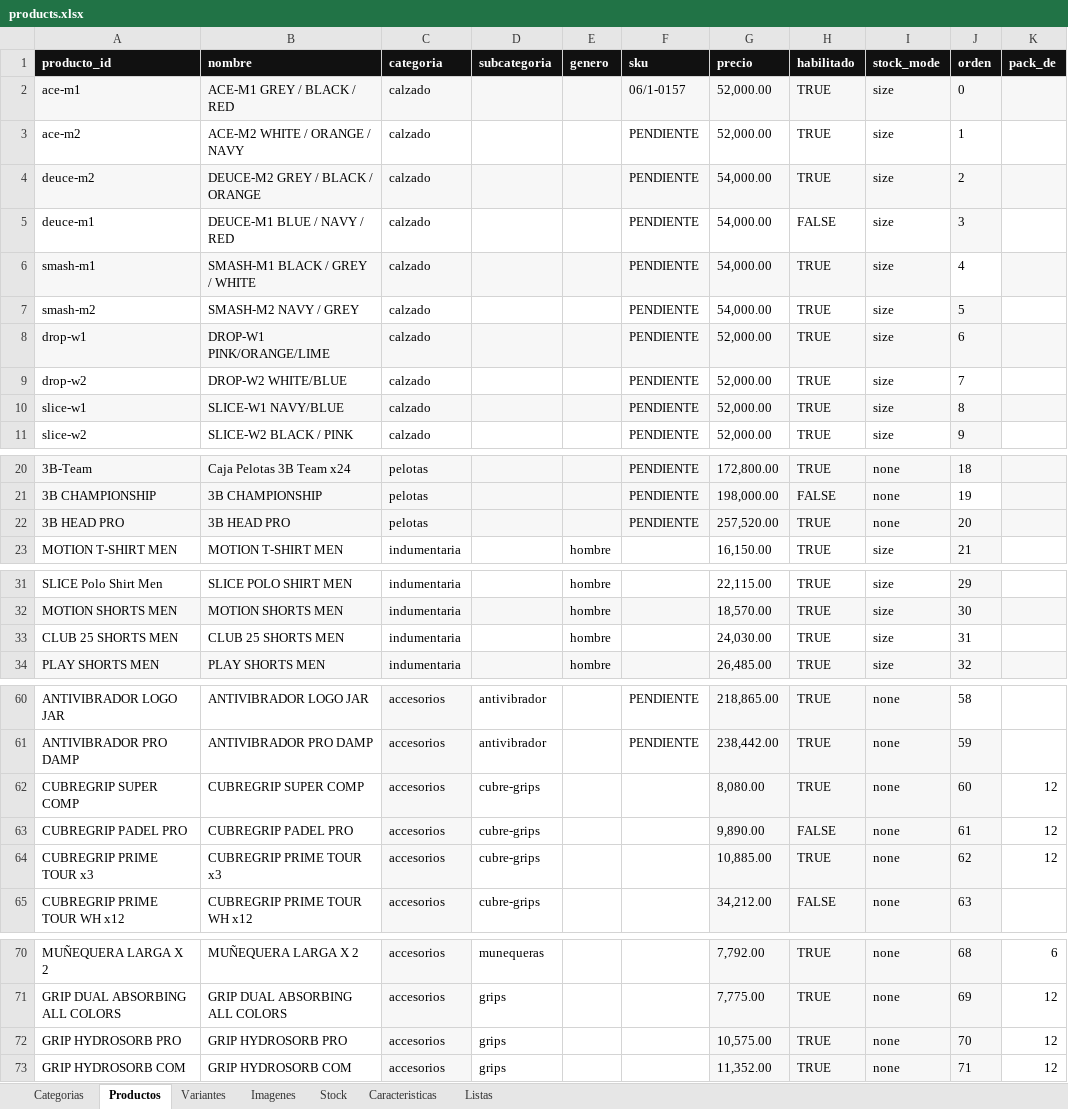
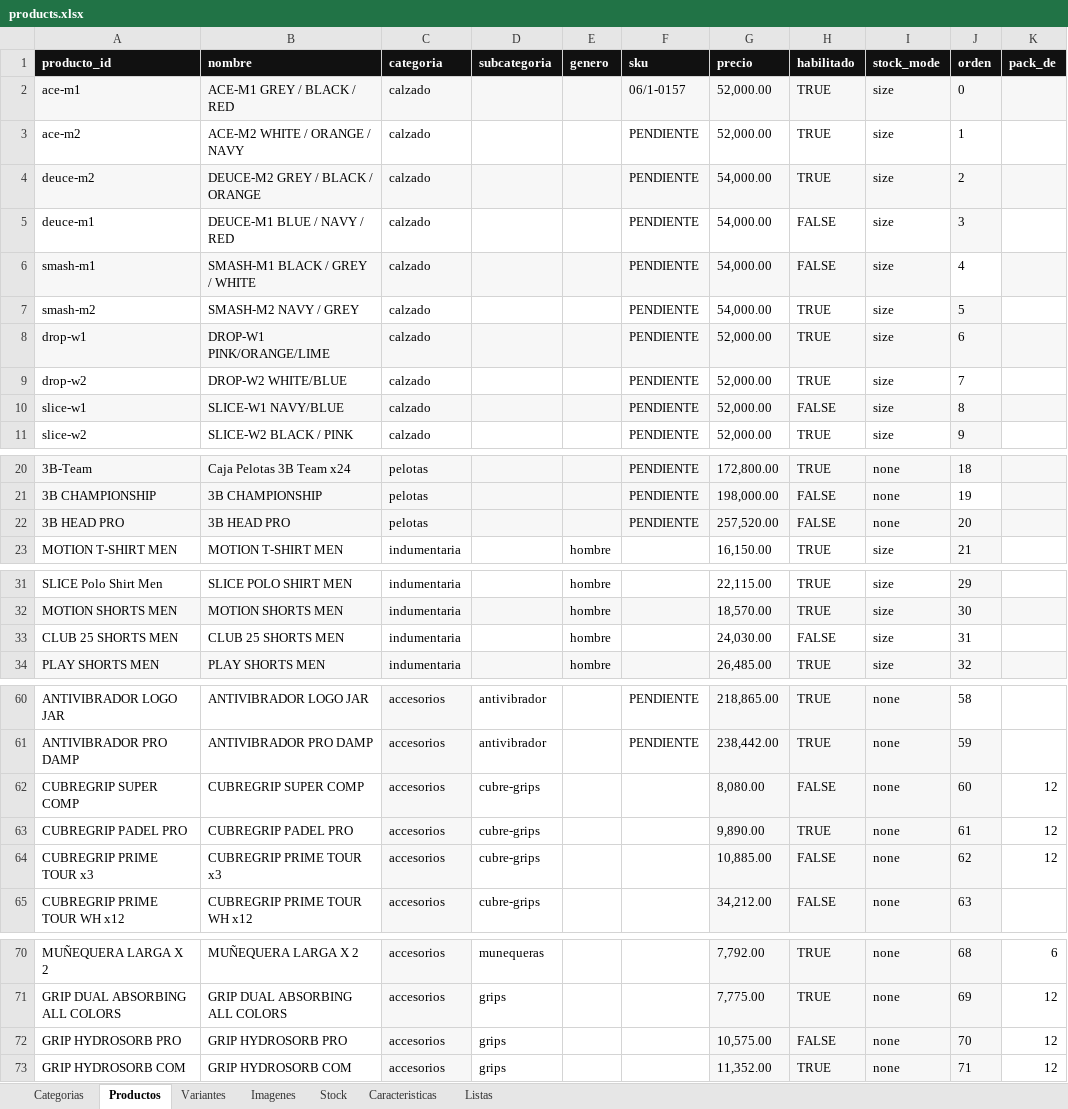
Before and after one commit to SantiLareu/Catalogo_Head, an Excel workbook: catalog/products.xlsx, sheet Productos, drawn as a sheet; only a part is shown, gaps mark what is left out; values as stored, in another font and other column widths than the file's, no borders; the diff names each change by its address in the sheet, - before the commit and + after, or states it on an @@ line.

```diff
--- a/catalog/products.xlsx (sheet Productos)
+++ b/catalog/products.xlsx (sheet Productos)
-H6 (habilitado): TRUE
+H6 (habilitado): FALSE
-H10 (habilitado): TRUE
+H10 (habilitado): FALSE
-H22 (habilitado): TRUE
+H22 (habilitado): FALSE
-H33 (habilitado): TRUE
+H33 (habilitado): FALSE
-H62 (habilitado): TRUE
+H62 (habilitado): FALSE
-H63 (habilitado): FALSE
+H63 (habilitado): TRUE
-H64 (habilitado): TRUE
+H64 (habilitado): FALSE
-H72 (habilitado): TRUE
+H72 (habilitado): FALSE
```
Also changed, not shown: sheet Stock, sheet Variantes, sheet Imagenes, 4 other files.
